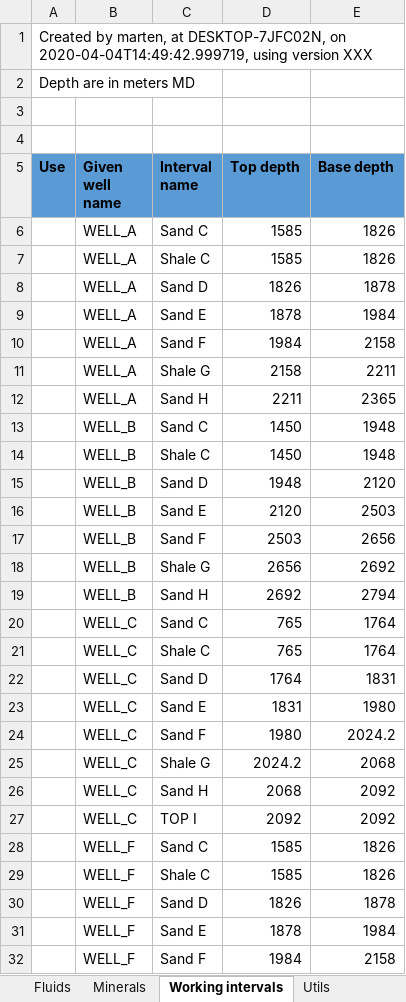
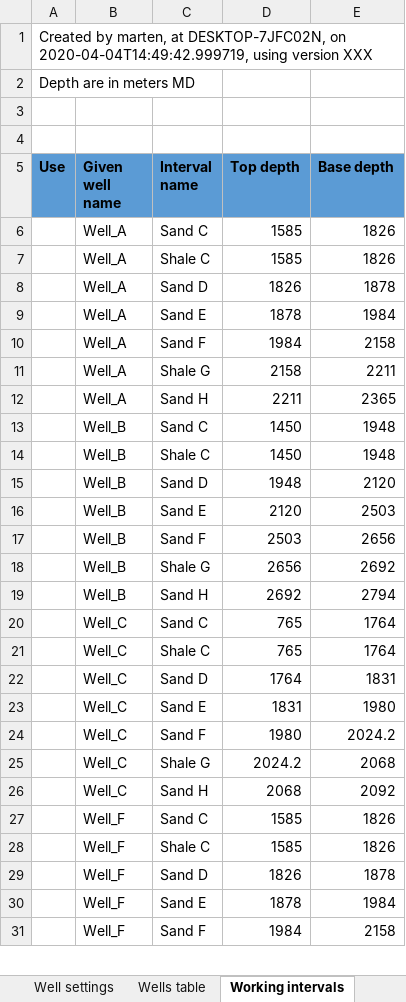
Before and after one commit to emblixt/blixt_rp, an Excel workbook: excels/project_table.xlsx, sheet Working intervals, drawn as a sheet; only a part is shown; values as stored, in another font and other column widths than the file's, no borders; removed rows and columns are numbered as before the commit, all else as after; the diff covers the shown part only; the diff names each change by its address in the sheet, - before the commit and + after, or states it on an @@ line.

```diff
--- a/excels/project_table.xlsx (sheet Working intervals)
+++ b/excels/project_table.xlsx (sheet Working intervals)
-B6:B12 (Given well name): WELL_A
+B6:B12 (Given well name): Well_A
-B13:B19 (Given well name): WELL_B
+B13:B19 (Given well name): Well_B
-B20:B26 (Given well name): WELL_C
+B20:B26 (Given well name): Well_C
-row 27:  | WELL_C | TOP I | 2092 | 2092
-B27:B31 (Given well name): WELL_F
+B27:B31 (Given well name): Well_F
```
Also changed, not shown: 2 edited cells elsewhere in this sheet, sheet Well settings, sheet Wells table, sheet Fluids, sheet Minerals, other sheet tabs, 11 other files.
